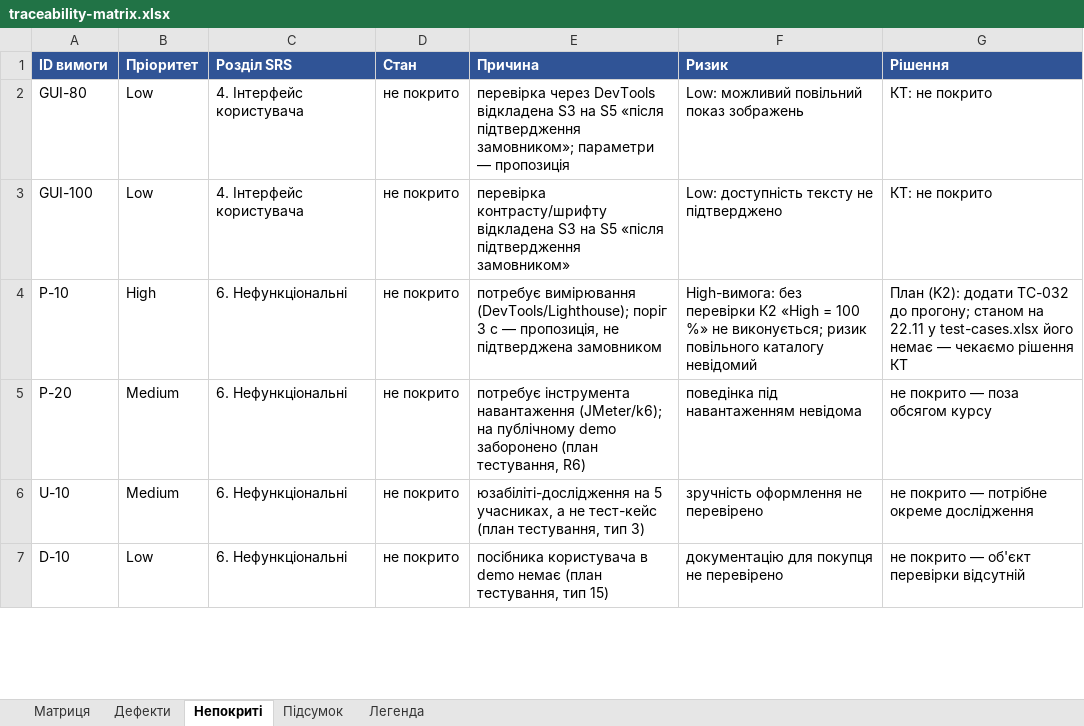
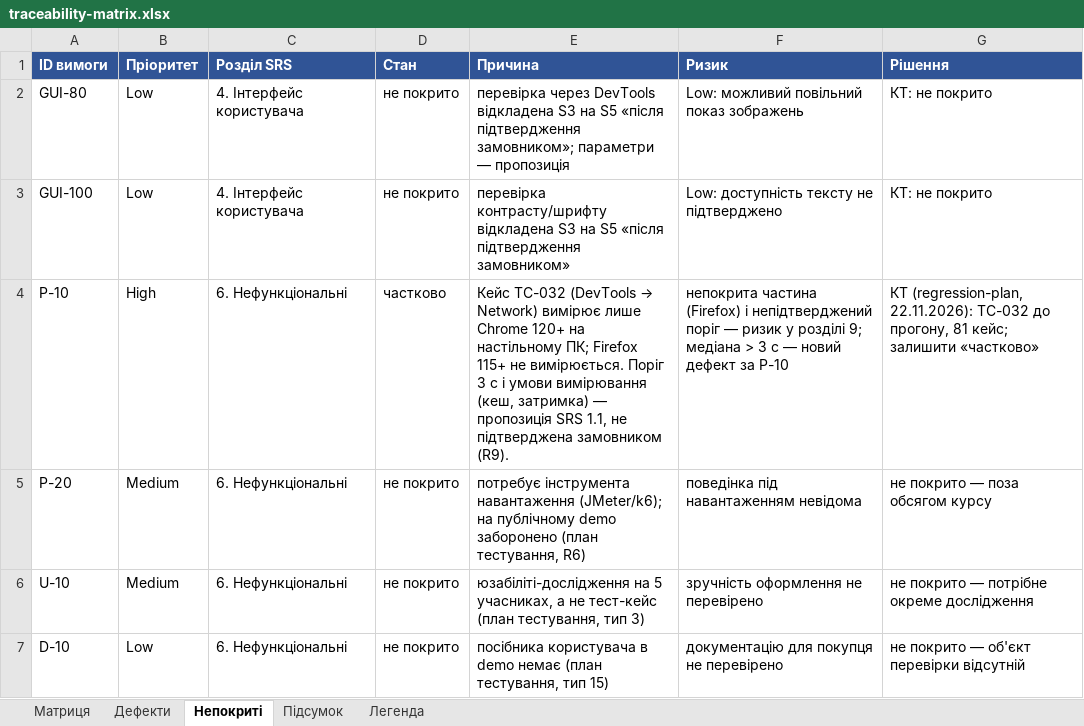
Before and after one commit to ybelinska0/TZYAPZ_TeamB, an Excel workbook: docs/sprint5/traceability-matrix.xlsx, sheet Непокриті, drawn as a sheet; only a part is shown; values as stored, in another font and other column widths than the file's, no borders; the diff names each change by its address in the sheet, - before the commit and + after, or states it on an @@ line.

Commit message:
docs(sprint5): матриця — P-10 покрито TC-032

```diff
--- a/docs/sprint5/traceability-matrix.xlsx (sheet Непокриті)
+++ b/docs/sprint5/traceability-matrix.xlsx (sheet Непокриті)
-D4 (Стан): не покрито
+D4 (Стан): частково
@@ E4 (Причина): потребує вимірювання (DevTools/Lighthouse); поріг 3 с — пропозиція, не підтверджена замовником → Кейс TC-032 (DevTools → Network) вимірює лише Chrome 120+ на настільному ПК; Firefox 115+ не вимірюється. Поріг 3 с і умови вимірювання (кеш, затримка) — пропозиція SRS 1.1, не підтверджена замовником (R9). @@
-F4 (Ризик): High-вимога: без перевірки К2 «High = 100 %» не виконується; ризик повільного каталогу невідомий
+F4 (Ризик): непокрита частина (Firefox) і непідтверджений поріг — ризик у розділі 9; медіана > 3 с — новий дефект за P-10
-G4 (Рішення): План (K2): додати TC-032 до прогону; станом на 22.11 у test-cases.xlsx його немає — чекаємо рішення КТ
+G4 (Рішення): КТ (regression-plan, 22.11.2026): TC-032 до прогону, 81 кейс; залишити «частково»
```
Also changed, not shown: sheet Матриця, sheet Легенда, sheet Підсумок.
